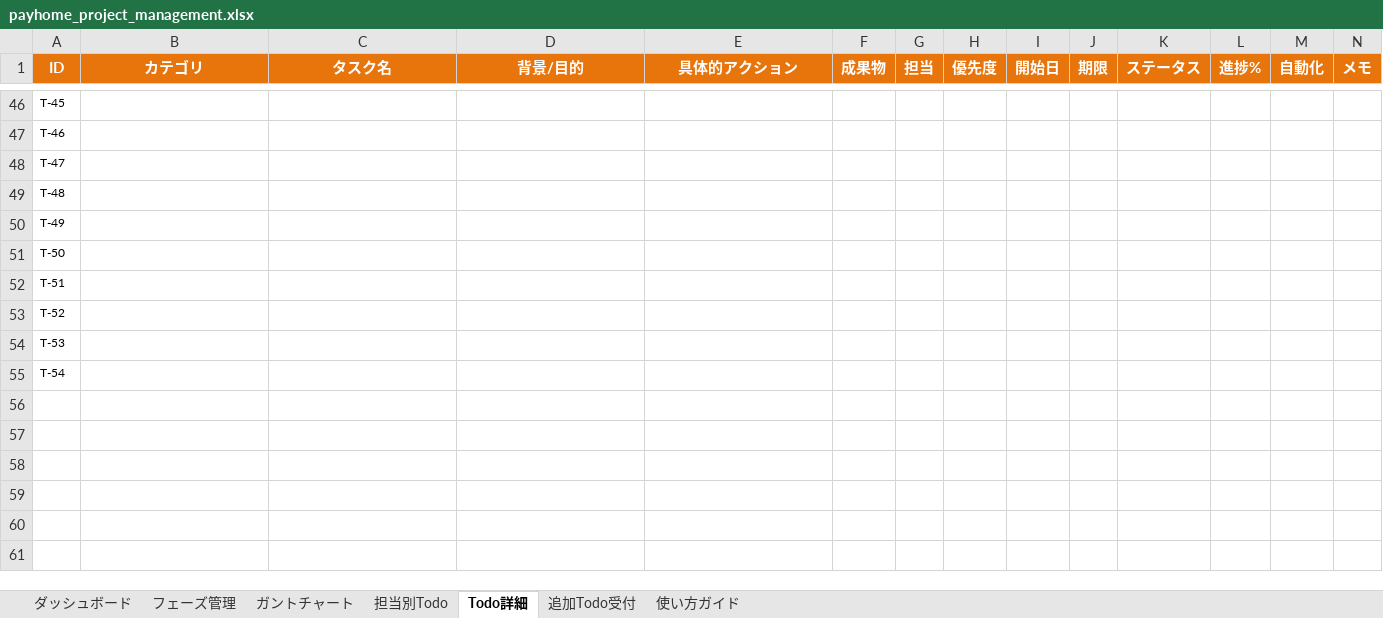
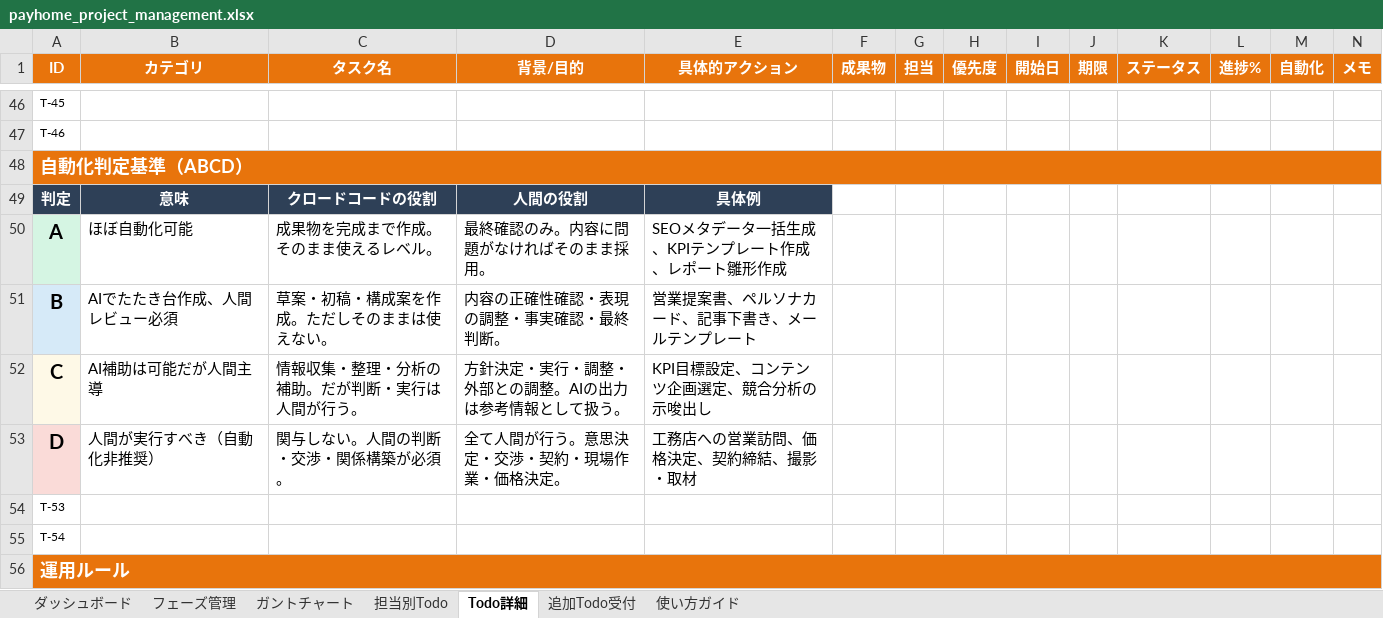
Before and after one commit to wazeka0412/payhome-next, an Excel workbook: docs/payhome_project_management.xlsx, sheet Todo詳細, drawn as a sheet; only a part is shown, gaps mark what is left out; values as stored, in another font and other column widths than the file's, no borders; removed rows and columns are numbered as before the commit, all else as after; rows hold the shown columns only; the diff covers the shown part only; the diff names each change by its address in the sheet, - before the commit and + after, or states it on an @@ line.

```diff
--- a/docs/payhome_project_management.xlsx (sheet Todo詳細)
+++ b/docs/payhome_project_management.xlsx (sheet Todo詳細)
-A48 (ID): T-47
+A48 (ID): 自動化判定基準（ABCD）
@@ A48 fill: none → #E8740C, bold: off → on, text colour: black → #FFFFFF, text size: larger @@
+A48:P48 merged
-row 49: T-48
-row 50: T-49
-row 51: T-50
-row 52: T-51
-row 53: T-52
+row 49: 判定 | 意味 | クロードコードの役割 | 人間の役割 | 具体例
+row 50: A | ほぼ自動化可能 | 成果物を完成まで作成。そのまま使えるレベル。 | 最終確認のみ。内容に問題がなければそのまま採用。 | SEOメタデータ一括生成、KPIテンプレート作成、レポート雛形作成
+row 51: B | AIでたたき台作成、人間レビュー必須 | 草案・初稿・構成案を作成。ただしそのままは使えない。 | 内容の正確性確認・表現の調整・事実確認・最終判断。 | 営業提案書、ペルソナカード、記事下書き、メールテンプレート
+row 52: C | AI補助は可能だが人間主導 | 情報収集・整理・分析の補助。だが判断・実行は人間が行う。 | 方針決定・実行・調整・外部との調整。AIの出力は参考情報として扱う。 | KPI目標設定、コンテンツ企画選定、競合分析の示唆出し
+row 53: D | 人間が実行すべき（自動化非推奨） | 関与しない。人間の判断・交渉・関係構築が必須。 | 全て人間が行う。意思決定・交渉・契約・現場作業・価格決定。 | 工務店への営業訪問、価格決定、契約締結、撮影・取材
+row 56: 運用ルール
```
Also changed, not shown: 14 added rows and 8 edited cells elsewhere in this sheet.
